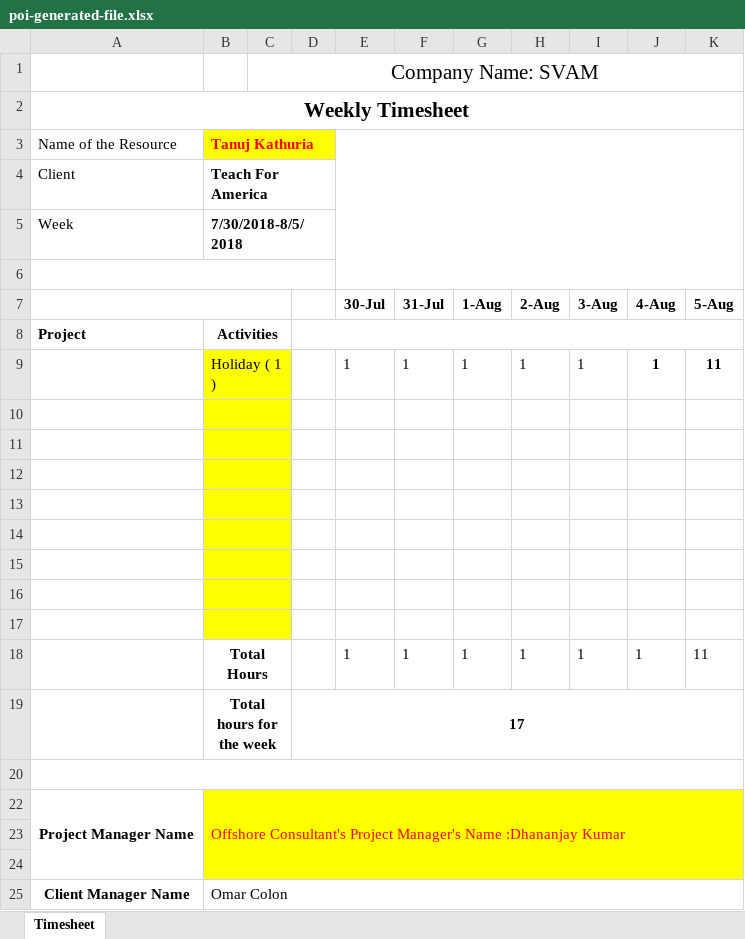
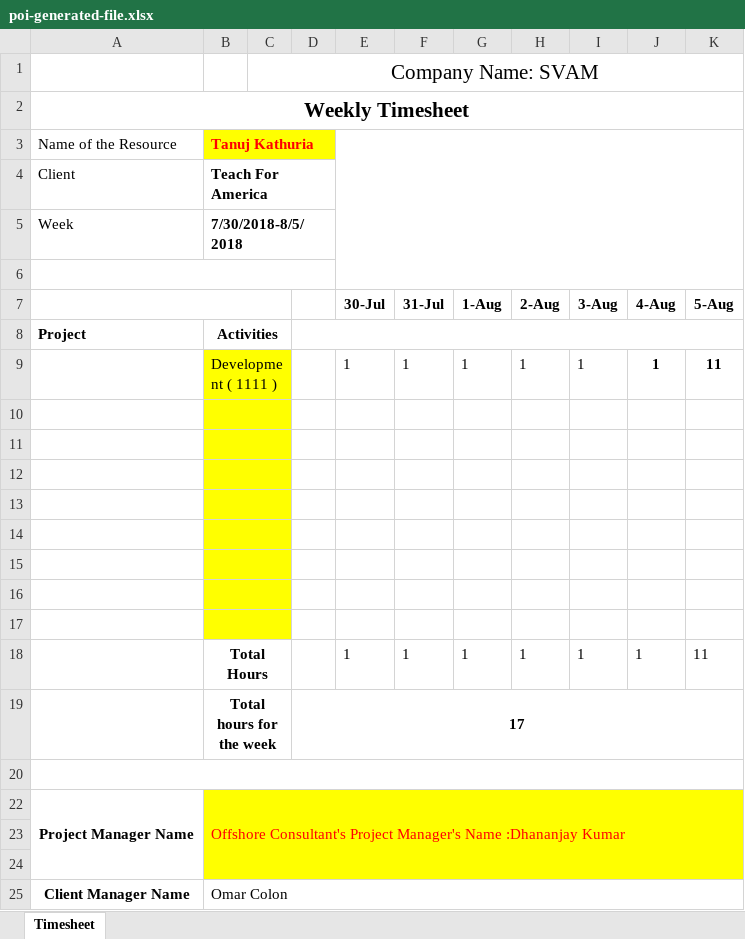
Before and after one commit to s-aggarwal1995/Employee-Timesheet-System, an Excel workbook: poi-generated-file.xlsx, sheet Timesheet, drawn as a sheet; values as stored, in another font and other column widths than the file's, no borders; the diff names each change by its address in the sheet, - before the commit and + after, or states it on an @@ line.

```diff
--- a/poi-generated-file.xlsx (sheet Timesheet)
+++ b/poi-generated-file.xlsx (sheet Timesheet)
-B9 (Tanuj Kathuria): Holiday ( 1 )
+B9 (Tanuj Kathuria): Development ( 1111 )
```
Also changed, not shown: 18 other files.
